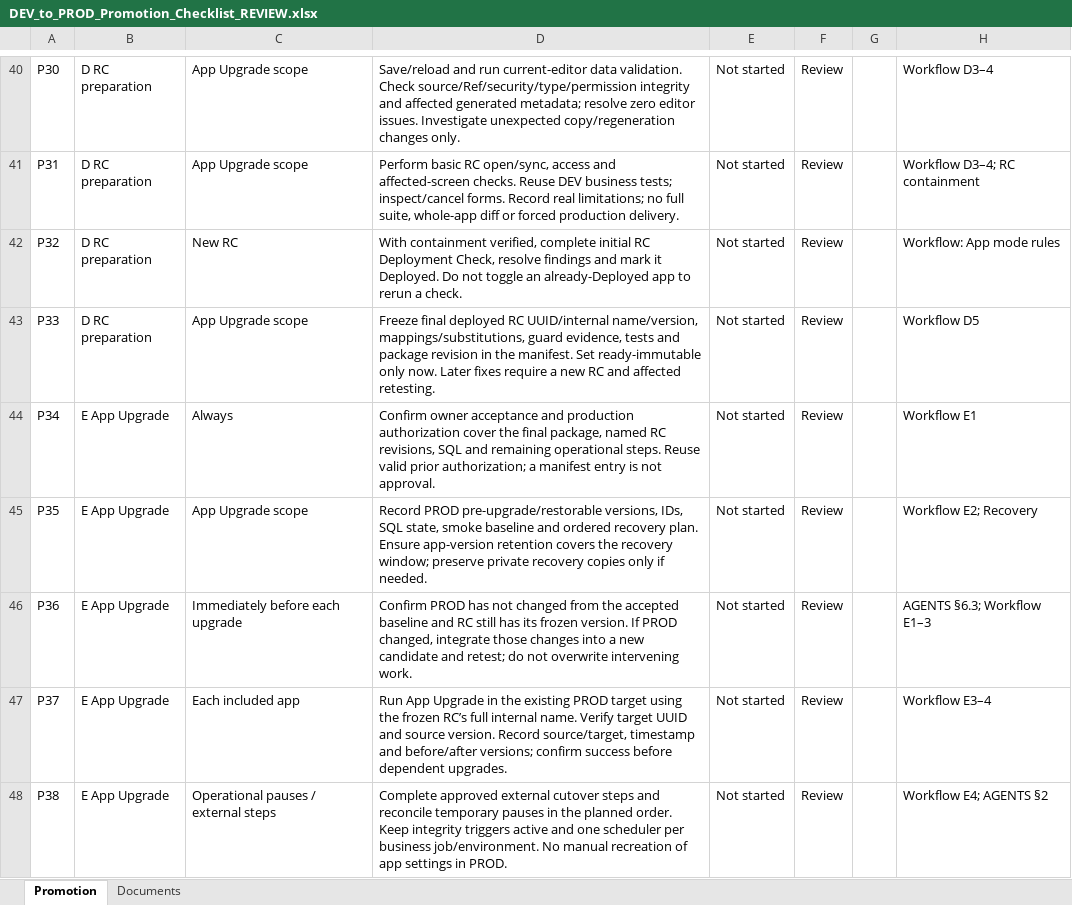
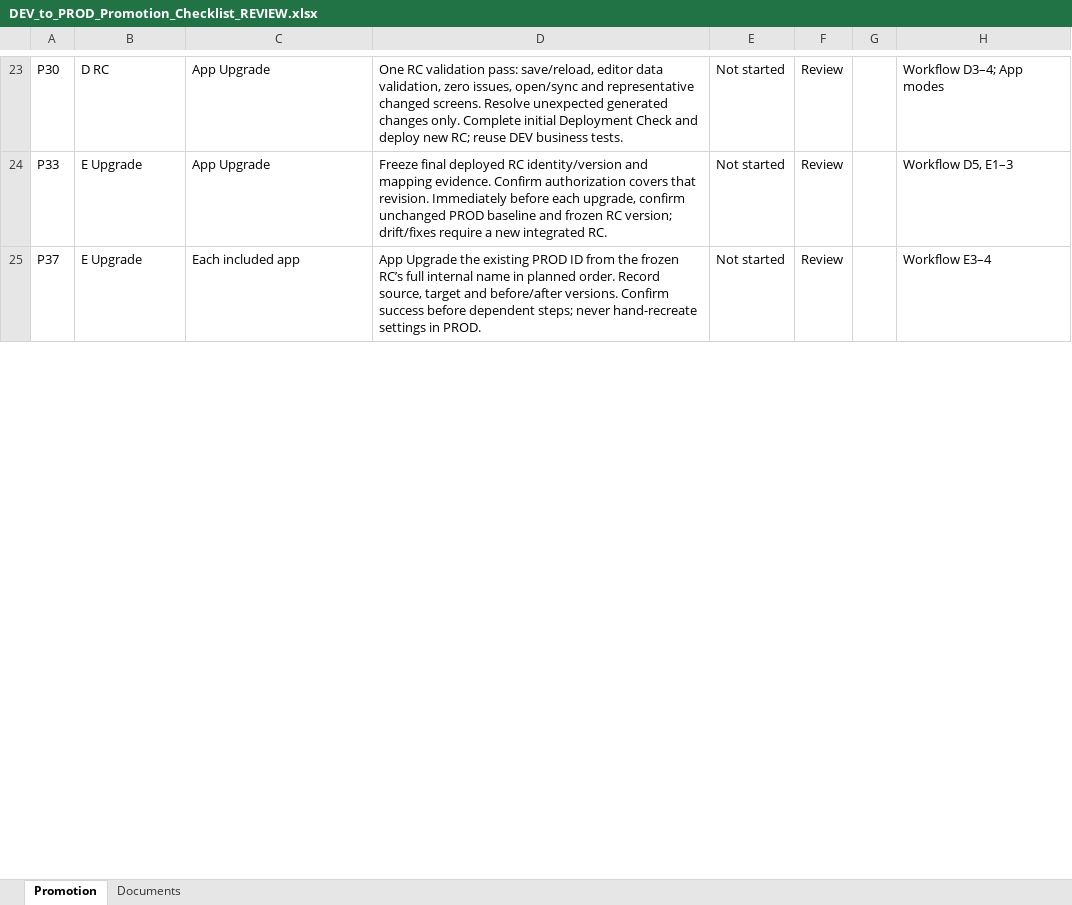
Before and after one commit to welct0407/MW-Credit-App, an Excel workbook: outputs/promotion-checklist-review-20260920/DEV_to_PROD_Promotion_Checklist_REVIEW.xlsx, sheet Promotion, drawn as a sheet; only a part is shown, gaps mark what is left out; values as stored, in another font and other column widths than the file's, no cell formats; conditional formats and table styles not drawn; removed rows and columns are numbered as before the commit, all else as after; the diff covers the shown part only; the diff names each change by its address in the sheet, - before the commit and + after, or states it on an @@ line.

Commit message:
docs: streamline promotion checklist to 24 focused activities

```diff
--- a/outputs/promotion-checklist-review-20260920/DEV_to_PROD_Promotion_Checklist_REVIEW.xlsx (sheet Promotion)
+++ b/outputs/promotion-checklist-review-20260920/DEV_to_PROD_Promotion_Checklist_REVIEW.xlsx (sheet Promotion)
-B23: D RC preparation
+B23: D RC
-C23: App Upgrade scope
+C23: App Upgrade
-D23: Save/reload and run current-editor data validation. Check source/Ref/security/type/permission integrity and affected generated metadata; resolve zero editor issues. Investigate unexpected copy/regeneration changes only.
+D23: One RC validation pass: save/reload, editor data validation, zero issues, open/sync and representative changed screens. Resolve unexpected generated changes only. Complete initial Deployment Check and deploy new RC; reuse DEV business tests.
-H23: Workflow D3–4
+H23: Workflow D3–4; App modes
-row 41: P31 | D RC preparation | App Upgrade scope | Perform basic RC open/sync, access and affected-screen checks. Reuse DEV business tests; inspect/cancel forms. Record real limitations; no full suite, whole-app diff or forced production delivery. | Not started | Review |  | Workflow D3–4; RC containment
-row 42: P32 | D RC preparation | New RC | With containment verified, complete initial RC Deployment Check, resolve findings and mark it Deployed. Do not toggle an already-Deployed app to rerun a check. | Not started | Review |  | Workflow: App mode rules
-B24: D RC preparation
+B24: E Upgrade
-C24: App Upgrade scope
+C24: App Upgrade
-D24: …deployed RC UUID/internal name/version, mappings/substitutions, guard evidence, tests and package revision in the manifest. Set ready-immutable only now. Later fixes require a new RC and affected retesting.
+D24: …deployed RC identity/version and mapping evidence. Confirm authorization covers that revision. Immediately before each upgrade, confirm unchanged PROD baseline and frozen RC version; drift/fixes require a new integrated RC.
-H24: Workflow D5
+H24: Workflow D5, E1–3
-row 44: P34 | E App Upgrade | Always | Confirm owner acceptance and production authorization cover the final package, named RC revisions, SQL and remaining operational steps. Reuse valid prior authorization; a manifest entry is not approval. | Not started | Review |  | Workflow E1
-row 45: P35 | E App Upgrade | App Upgrade scope | Record PROD pre-upgrade/restorable versions, IDs, SQL state, smoke baseline and ordered recovery plan. Ensure app-version retention covers the recovery window; preserve private recovery copies only if needed. | Not started | Review |  | Workflow E2; Recovery
-row 46: P36 | E App Upgrade | Immediately before each upgrade | Confirm PROD has not changed from the accepted baseline and RC still has its frozen version. If PROD changed, integrate those changes into a new candidate and retest; do not overwrite intervening work. | Not started | Review |  | AGENTS §6.3; Workflow E1–3
-B25: E App Upgrade
+B25: E Upgrade
-D25: Run App Upgrade in the existing PROD target using the frozen RC’s full internal name. Verify target UUID and source version. Record source/target, timestamp and before/after versions; confirm success before dependent upgrades.
+D25: App Upgrade the existing PROD ID from the frozen RC’s full internal name in planned order. Record source, target and before/after versions. Confirm success before dependent steps; never hand-recreate settings in PROD.
-row 48: P38 | E App Upgrade | Operational pauses / external steps | Complete approved external cutover steps and reconcile temporary pauses in the planned order. Keep integrity triggers active and one scheduler per business job/environment. No manual recreation of app settings in PROD. | Not started | Review |  | Workflow E4; AGENTS §2
```
Also changed, not shown: 1 added row, 28 removed rows and 73 edited cells elsewhere in this sheet, sheet Documents, cell formats, 4 other files.
